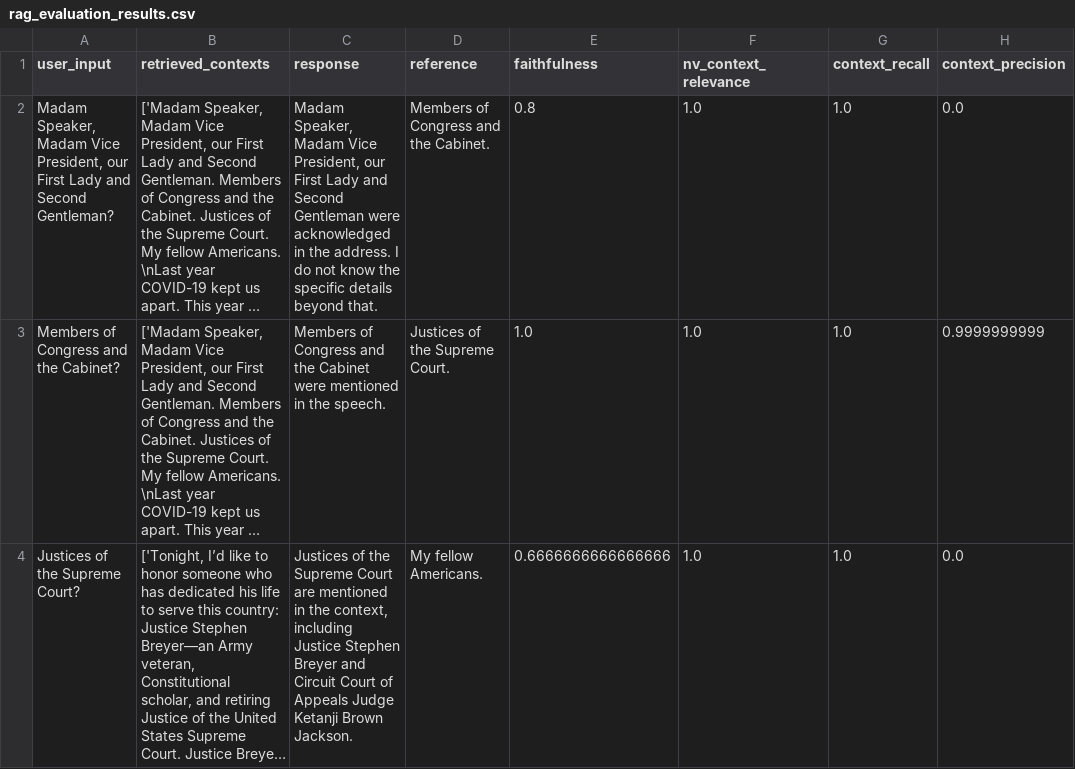
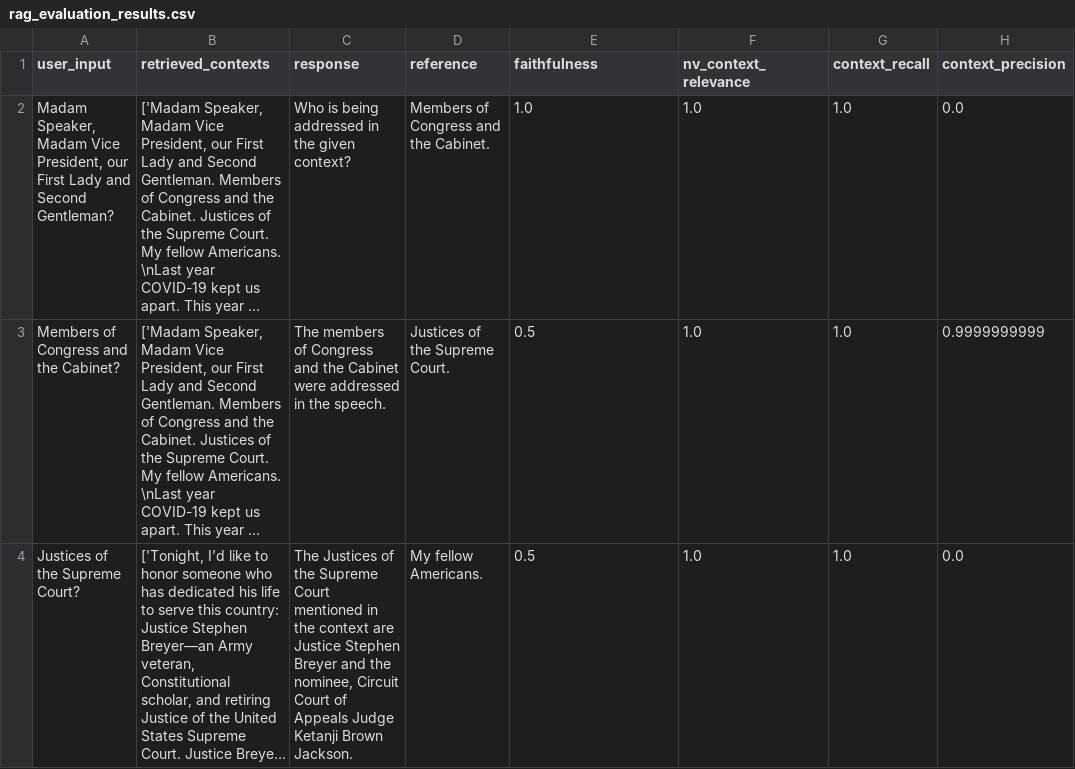
Before and after one commit to ShanKonduru/rag-ragas-py, a CSV file: output/rag_evaluation_results.csv, drawn as a sheet; only a part is shown; long unchanged cells end in …; the diff covers the shown part only; the diff names each change by its address in the sheet, - before the commit and + after, or states it on an @@ line.

```diff
--- a/output/rag_evaluation_results.csv
+++ b/output/rag_evaluation_results.csv
-C2 (response): Madam Speaker, Madam Vice President, our First Lady and Second Gentleman were acknowledged in the address. I do not know the specific details beyond that.
+C2 (response): Who is being addressed in the given context?
-E2 (faithfulness): 0.8
+E2 (faithfulness): 1.0
-C3 (response): Members of Congress and the Cabinet were mentioned in the…
+C3 (response): The members of Congress and the Cabinet were addressed in the…
-E3 (faithfulness): 1.0
+E3 (faithfulness): 0.5
-C4 (response): Justices of the Supreme Court are mentioned in the context, including Justice Stephen Breyer and Circuit Court…
+C4 (response): The Justices of the Supreme Court mentioned in the context are Justice Stephen Breyer and the nominee, Circuit Court…
-E4 (faithfulness): 0.6666666666666666
+E4 (faithfulness): 0.5
```
Also changed, not shown: 1 removed row and 3 edited cells elsewhere in this file, 4 other files.
